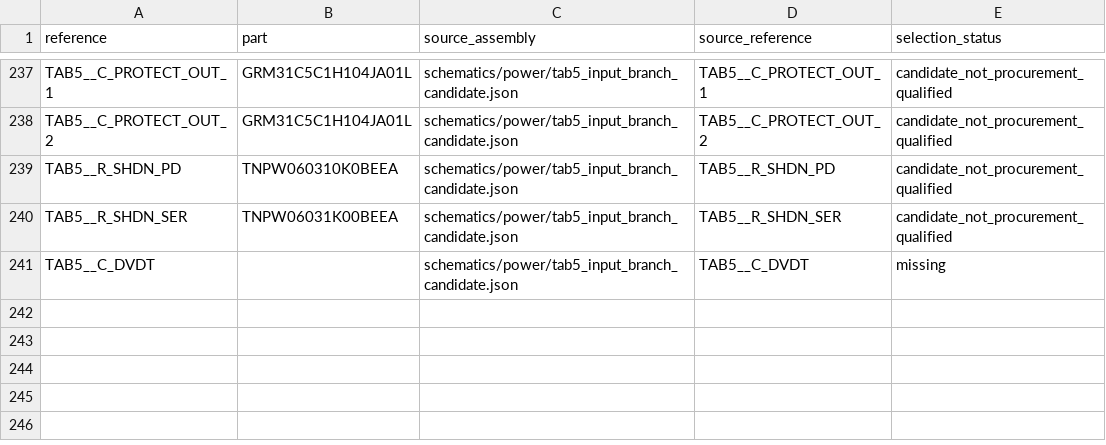
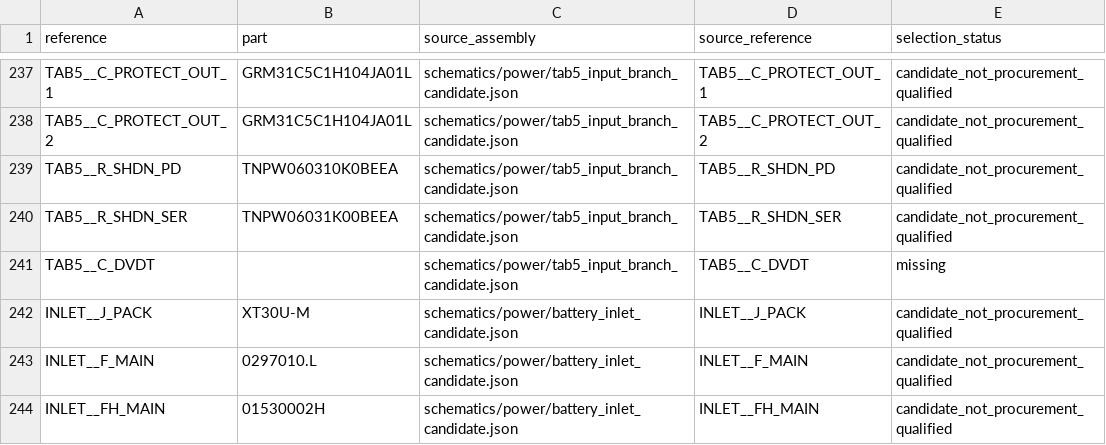
Before and after one commit to meganetaaan/stack-chan-mujoco, a CSV file: schematics/power/system_power_integration_candidate_v1/bom.csv, drawn as a sheet; only a part is shown, gaps mark what is left out; the diff names each change by its address in the sheet, - before the commit and + after, or states it on an @@ line.

Commit message:
Add battery inlet connector fuse and holder candidates with load-budget limits

```diff
--- a/schematics/power/system_power_integration_candidate_v1/bom.csv
+++ b/schematics/power/system_power_integration_candidate_v1/bom.csv
+row 242: INLET__J_PACK | XT30U-M | schematics/power/battery_inlet_candidate.json | INLET__J_PACK | candidate_not_procurement_qualified
+row 243: INLET__F_MAIN | 0297010.L | schematics/power/battery_inlet_candidate.json | INLET__F_MAIN | candidate_not_procurement_qualified
+row 244: INLET__FH_MAIN | 01530002H | schematics/power/battery_inlet_candidate.json | INLET__FH_MAIN | candidate_not_procurement_qualified
```
Also changed, not shown: schematics/power/system_power_integration_candidate_v1/connections.csv, 13 other files.
